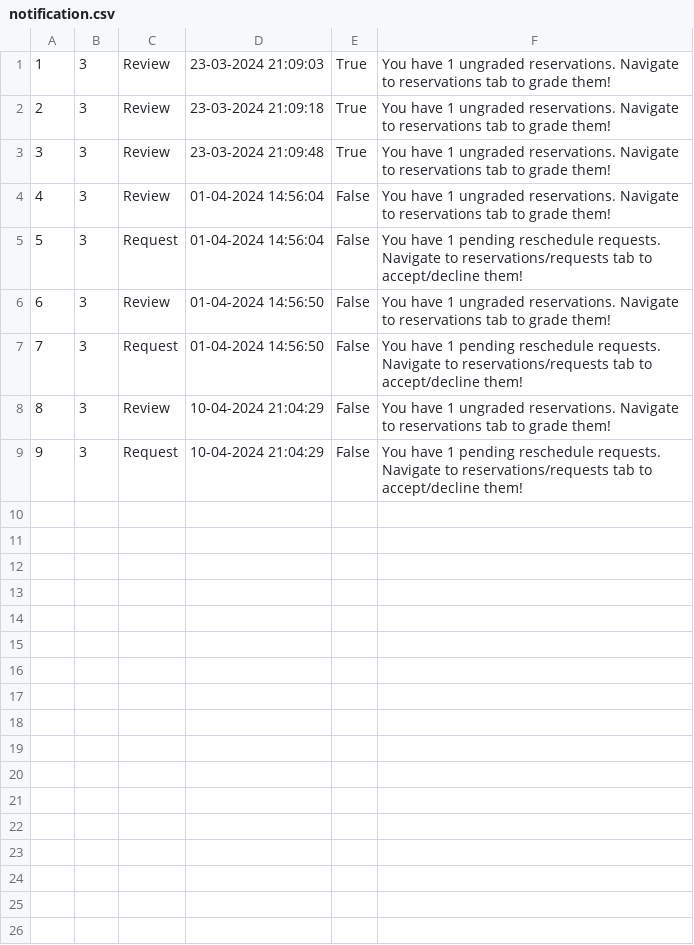
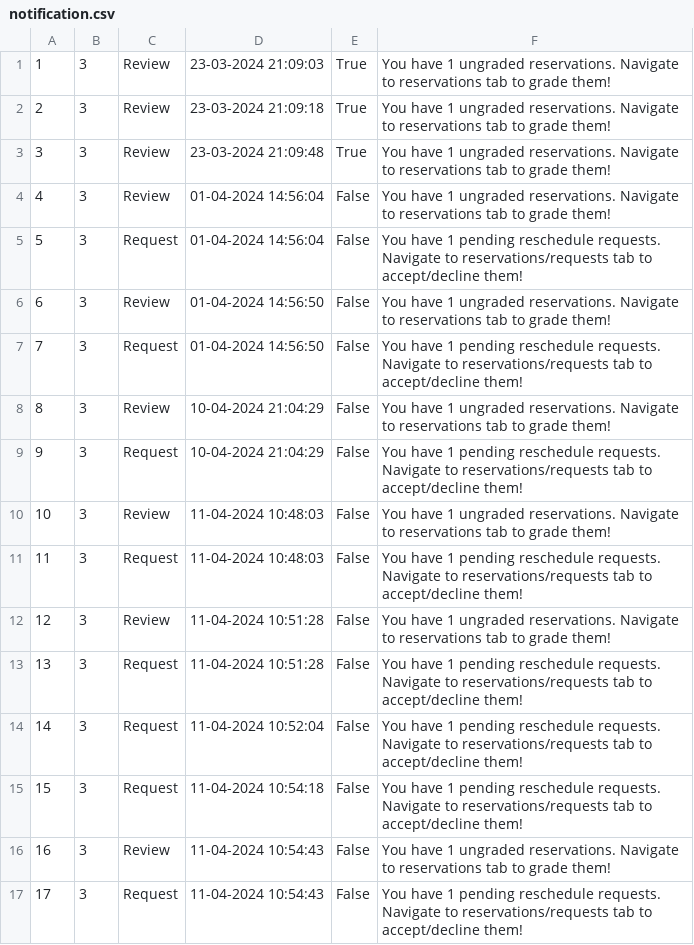
Before and after one commit to kzi-nastava/sims-ra-2024-group-2-team-a, a CSV file: Resources/Data/notification.csv, drawn as a sheet; the diff names each change by its address in the sheet, - before the commit and + after, or states it on an @@ line.

Commit message:
feat: Extended Review accommodation with code-behind
- Added neccessary functions in service and code-behind
- Implemented converters and refactored some DTO properties

```diff
--- a/Resources/Data/notification.csv
+++ b/Resources/Data/notification.csv
+row 10: 10 | 3 | Review | 11-04-2024 10:48:03 | False | You have 1 ungraded reservations. Navigate to reservations tab to grade them!
+row 11: 11 | 3 | Request | 11-04-2024 10:48:03 | False | You have 1 pending reschedule requests. Navigate to reservations/requests tab to accept/decline them!
+row 12: 12 | 3 | Review | 11-04-2024 10:51:28 | False | You have 1 ungraded reservations. Navigate to reservations tab to grade them!
+row 13: 13 | 3 | Request | 11-04-2024 10:51:28 | False | You have 1 pending reschedule requests. Navigate to reservations/requests tab to accept/decline them!
+row 14: 14 | 3 | Request | 11-04-2024 10:52:04 | False | You have 1 pending reschedule requests. Navigate to reservations/requests tab to accept/decline them!
+row 15: 15 | 3 | Request | 11-04-2024 10:54:18 | False | You have 1 pending reschedule requests. Navigate to reservations/requests tab to accept/decline them!
+row 16: 16 | 3 | Review | 11-04-2024 10:54:43 | False | You have 1 ungraded reservations. Navigate to reservations tab to grade them!
+row 17: 17 | 3 | Request | 11-04-2024 10:54:43 | False | You have 1 pending reschedule requests. Navigate to reservations/requests tab to accept/decline them!
```
Also changed, not shown: 7 other files.
